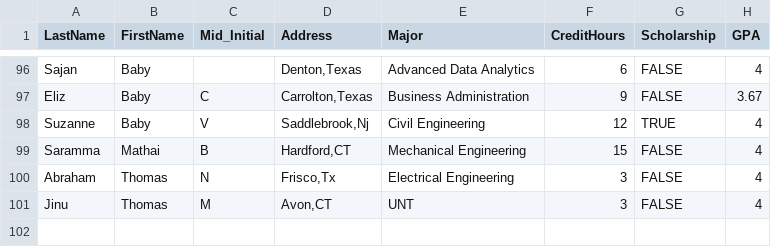
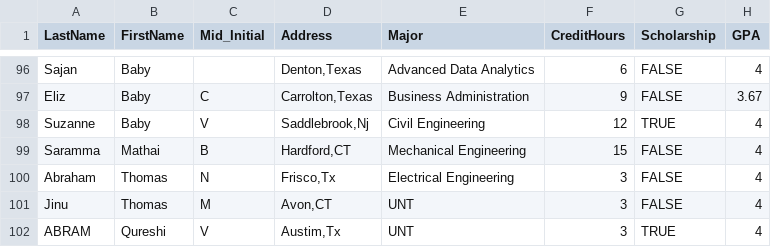
Before and after one commit to babloomarkose/DataInPython, a CSV file: SortTable/StudentRecord.csv, drawn as a sheet; only a part is shown, gaps mark what is left out; the diff names each change by its address in the sheet, - before the commit and + after, or states it on an @@ line.

Commit message:
Student Dataset

```diff
--- a/SortTable/StudentRecord.csv
+++ b/SortTable/StudentRecord.csv
+row 102: ABRAM | Qureshi | V | Austim,Tx | UNT | 3 | TRUE | 4
```
